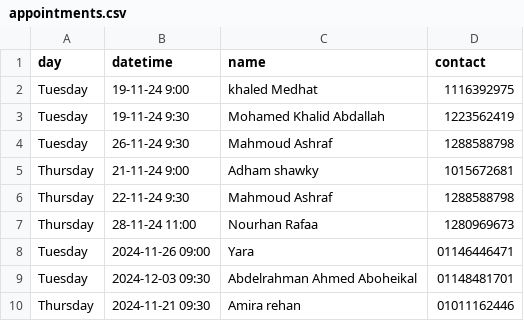
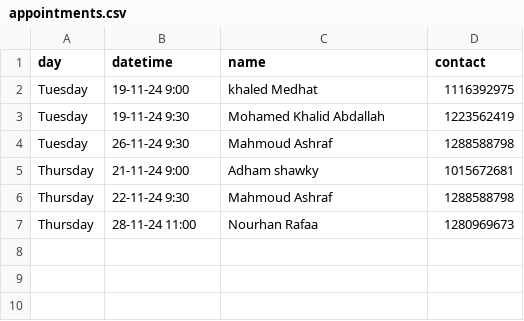
Before and after one commit to Sara-Madian/Scanner_clinic, a CSV file: appointments.csv, drawn as a sheet.

Commit message:
appointments.csv

```diff
--- a/appointments.csv
+++ b/appointments.csv
@@ -7,4 +7 @@ Thursday,22-11-24 9:30,Mahmoud Ashraf,1288588798
 Thursday,28-11-24 11:00,Nourhan Rafaa,1280969673
-Tuesday ,2024-11-26 09:00, Yara, 01146446471
-Tuesday , 2024-12-03 09:30 , Abdelrahman Ahmed Aboheikal, 01148481701
-Thursday ,2024-11-21 09:30 , Amira rehan , 01011162446
```
